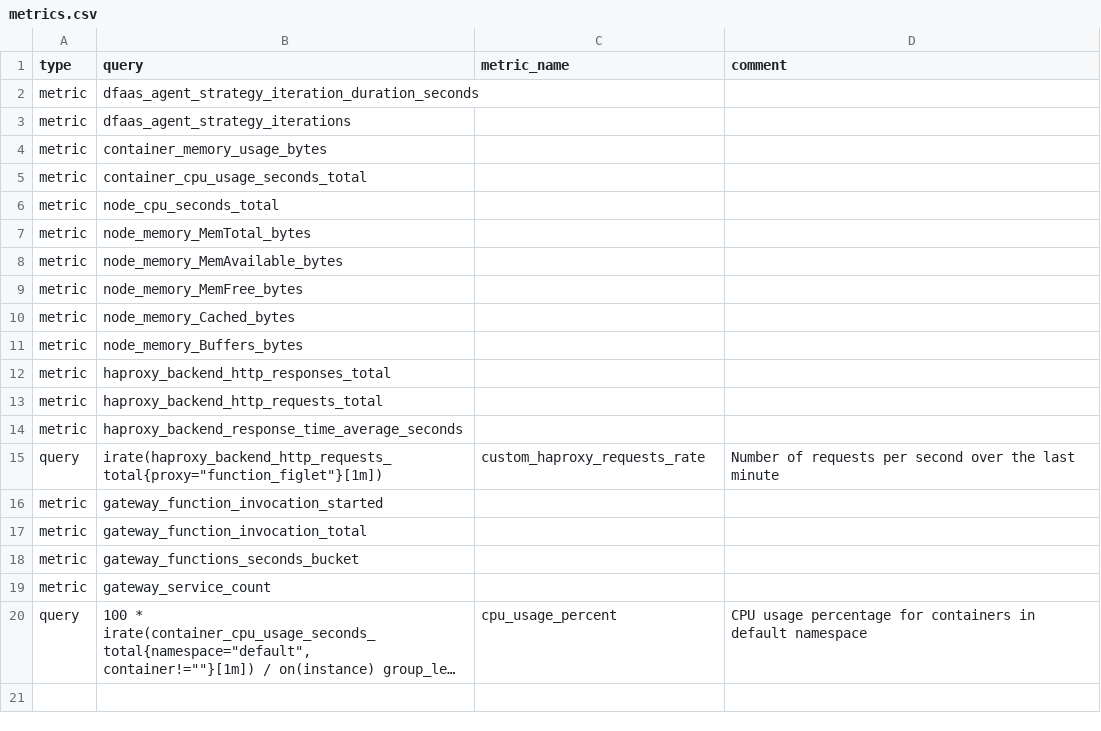
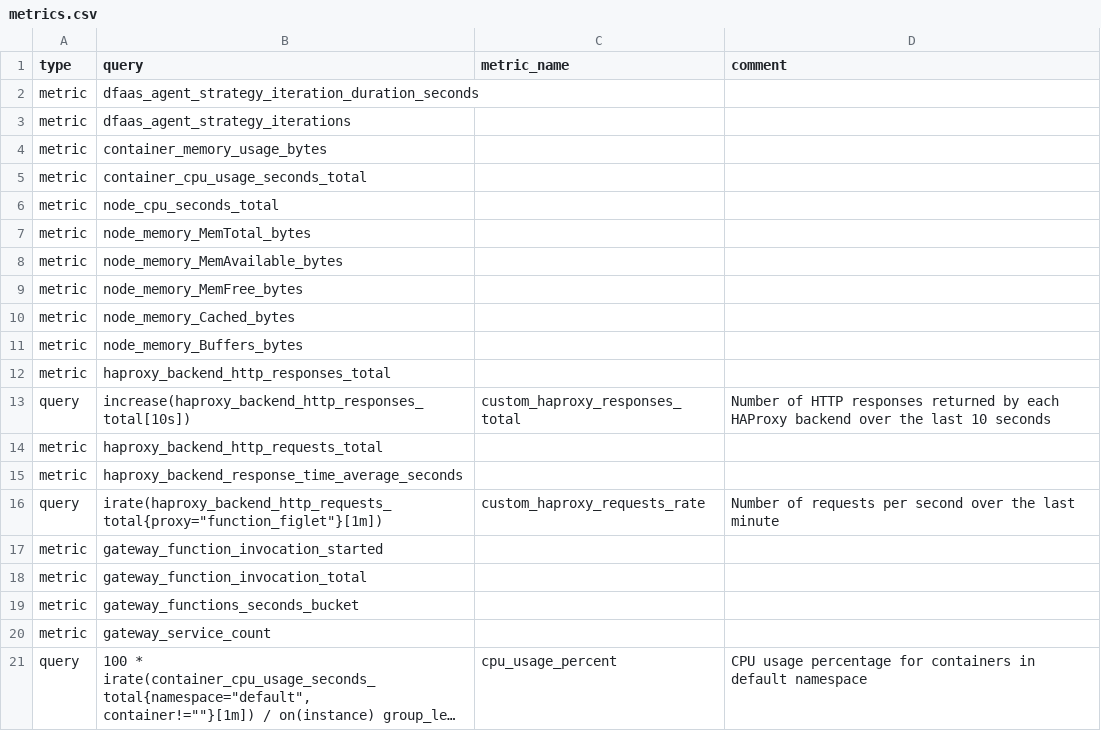
Before and after one commit to unimib-datAI/dfaas, a CSV file: k8s/scripts/prometheus2csv/metrics.csv, drawn as a sheet; long unchanged cells end in …; the diff names each change by its address in the sheet, - before the commit and + after, or states it on an @@ line.

Commit message:
Add a Prometheus metrics to export to CSV

```diff
--- a/k8s/scripts/prometheus2csv/metrics.csv
+++ b/k8s/scripts/prometheus2csv/metrics.csv
+row 13: query | increase(haproxy_backend_http_responses_total[10s]) | custom_haproxy_responses_total | Number of HTTP responses returned by each HAProxy backend over the last 10 seconds
```
